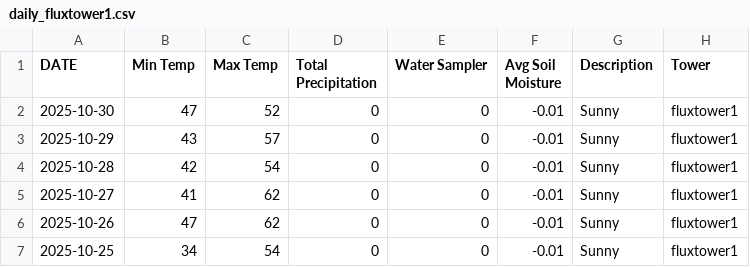
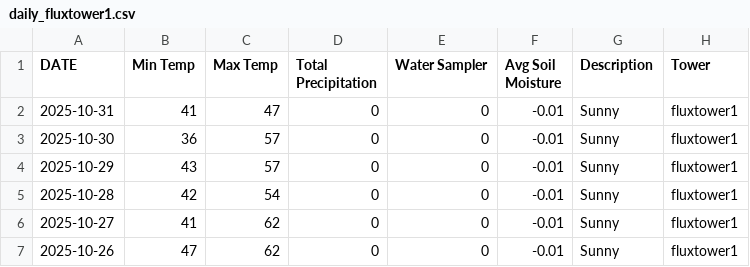
Before and after one commit to kesondrakey/kesondrakey.github.io, a CSV file: files/daily_fluxtower1.csv, drawn as a sheet; only a part is shown; the shorter side is filled out with more unchanged rows.

```diff
--- a/files/daily_fluxtower1.csv
+++ b/files/daily_fluxtower1.csv
@@ -1,3 +1,4 @@
 DATE,Min Temp,Max Temp,Total Precipitation,Water Sampler,Avg Soil Moisture,Description,Tower
-2025-10-30,47,52,0,0,-0.01,Sunny,fluxtower1
+2025-10-31,41,47,0,0,-0.01,Sunny,fluxtower1
+2025-10-30,36,57,0,0,-0.01,Sunny,fluxtower1
 2025-10-29,43,57,0,0,-0.01,Sunny,fluxtower1
```
Also changed, not shown: files/daily_fluxtower2.csv, files/daily_fluxtower3.csv, 21 other files.
